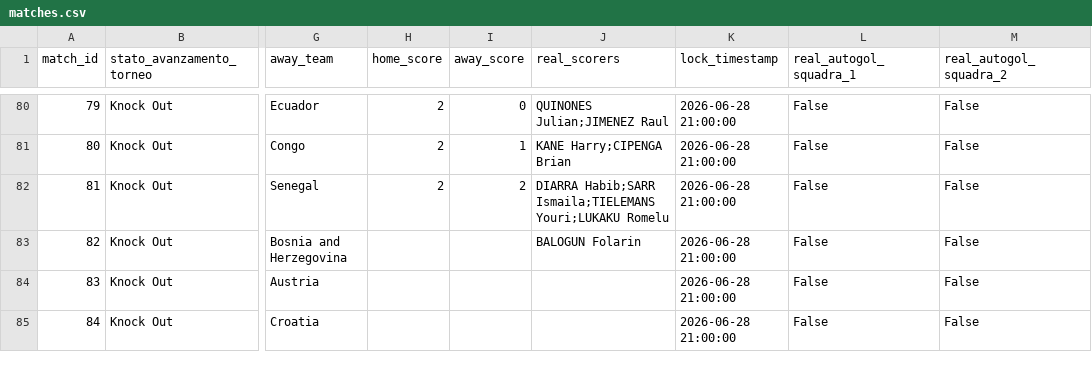
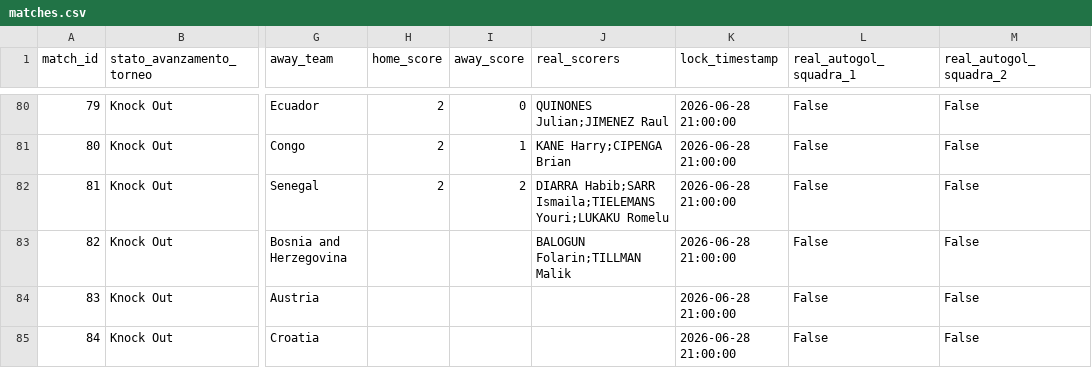
Before and after one commit to andreapoi/INNIAREBACK, a CSV file: data/matches.csv, drawn as a sheet; only a part is shown, gaps mark what is left out; the diff names each change by its address in the sheet, - before the commit and + after, or states it on an @@ line.

Commit message:
Update match schema/results - 2026-07-02 06:16:59

```diff
--- a/data/matches.csv
+++ b/data/matches.csv
-J83 (real_scorers): BALOGUN Folarin
+J83 (real_scorers): BALOGUN Folarin;TILLMAN Malik
```
